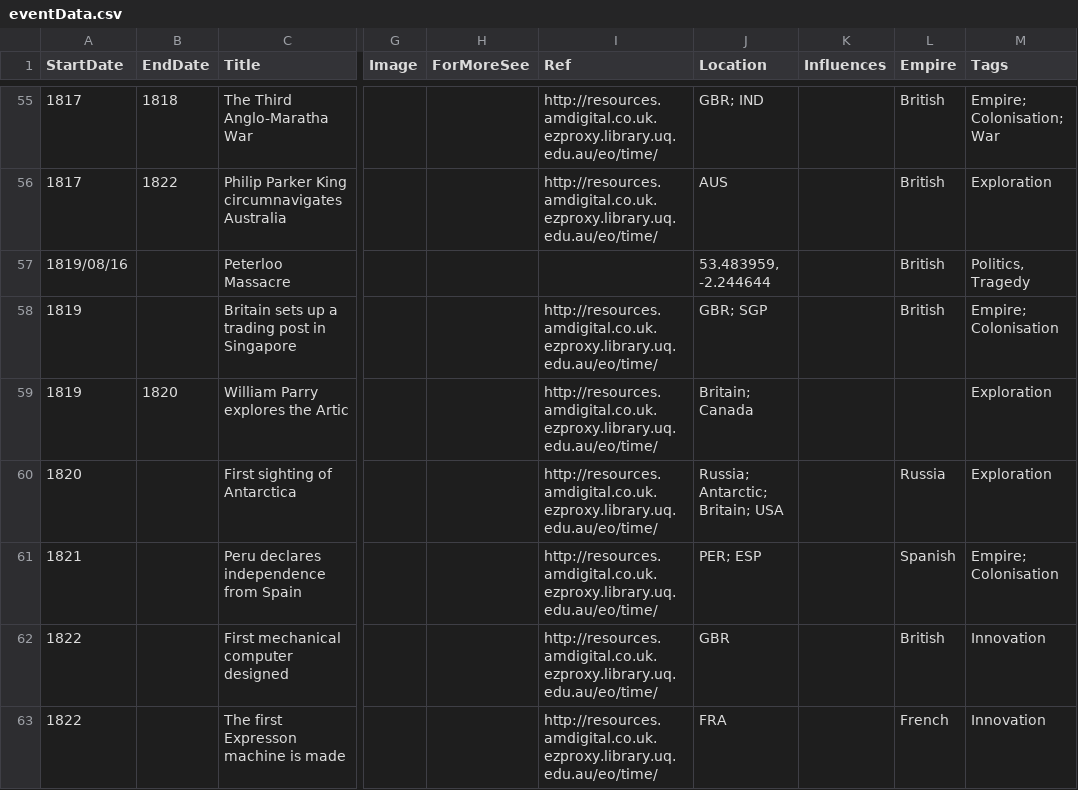
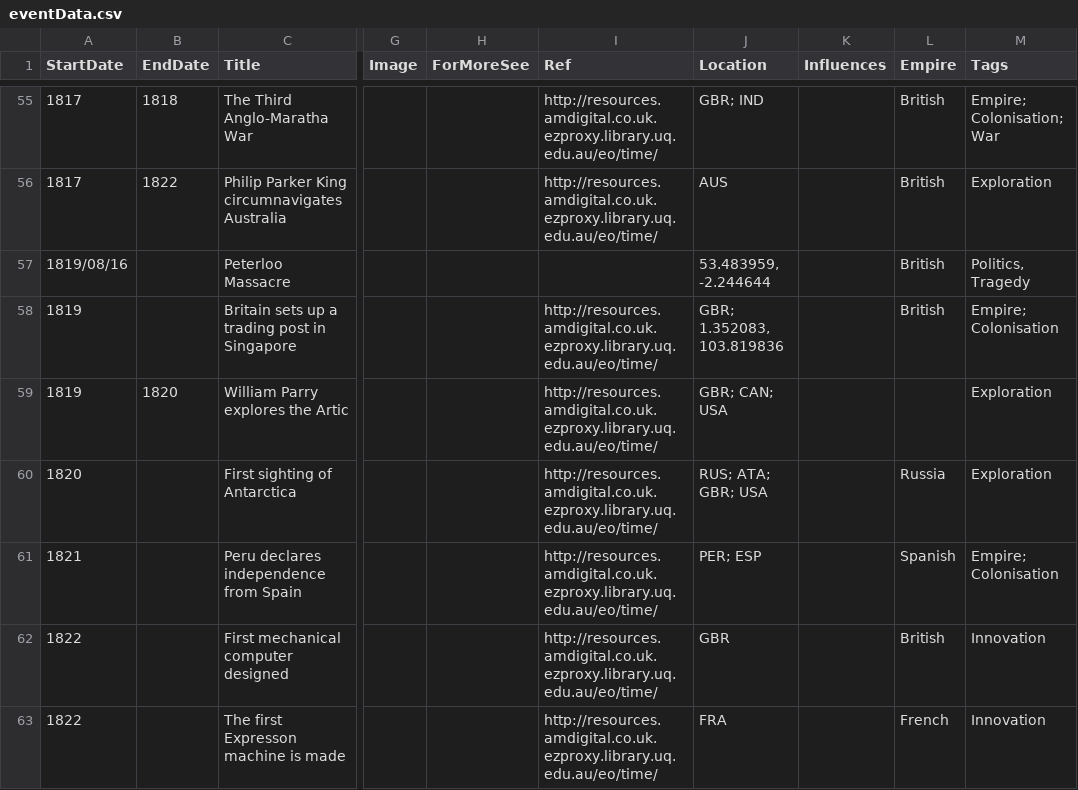
Before and after one commit to Ariadne-S/Historical-Map, a CSV file: eventData.csv, drawn as a sheet; only a part is shown, gaps mark what is left out; the diff covers the shown part only; the diff names each change by its address in the sheet, - before the commit and + after, or states it on an @@ line.

```diff
--- a/eventData.csv
+++ b/eventData.csv
-J58 (Location): GBR; SGP
+J58 (Location): GBR; 1.352083, 103.819836
-J59 (Location): Britain; Canada
+J59 (Location): GBR; CAN; USA
-J60 (Location): Russia; Antarctic; Britain; USA
+J60 (Location): RUS; ATA; GBR; USA
```
Also changed, not shown: 10 edited cells elsewhere in this file, eventDataNap.csv, 3 other files.
